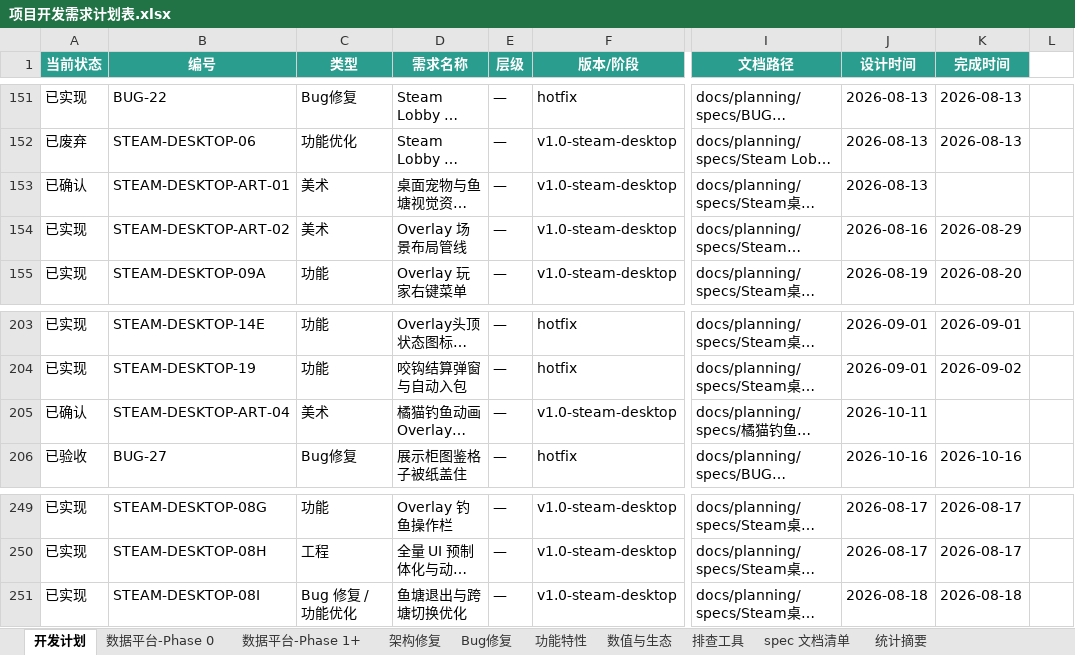
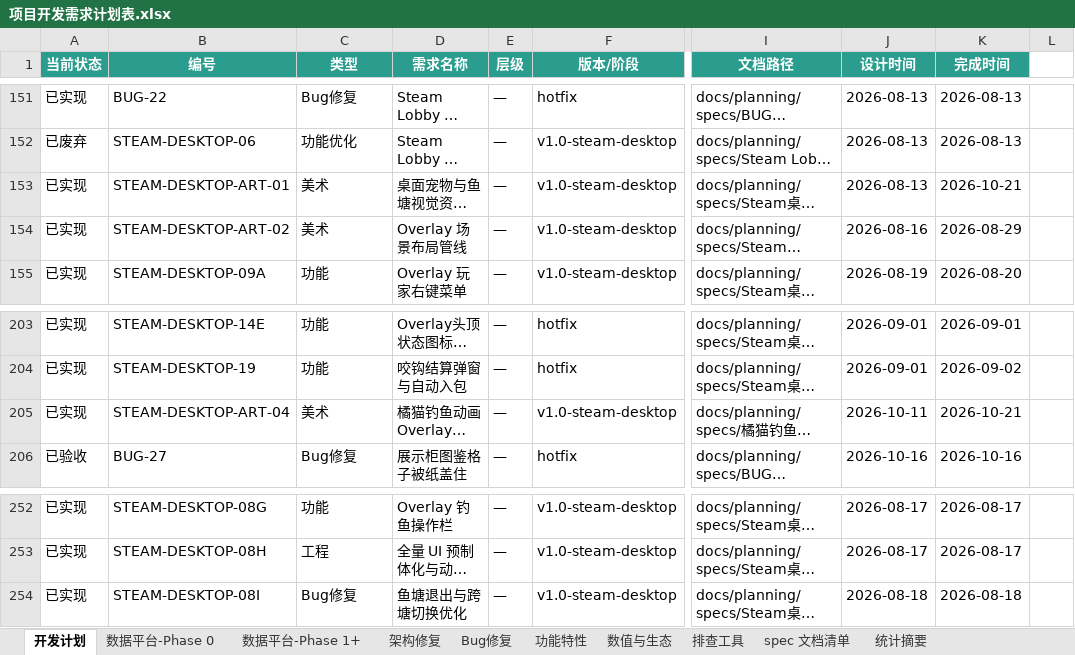
Before and after one commit to davilje/fish-social, an Excel workbook: docs/planning/项目开发需求计划表.xlsx, sheet 开发计划, drawn as a sheet; only a part is shown, gaps mark what is left out; long unchanged cells end in …; values as stored, in another font and other column widths than the file's, no borders; addresses are those after the commit; the diff covers the shown part only; the diff names each change by its address in the sheet, - before the commit and + after, or states it on an @@ line.

```diff
--- a/docs/planning/项目开发需求计划表.xlsx (sheet 开发计划)
+++ b/docs/planning/项目开发需求计划表.xlsx (sheet 开发计划)
-A153 (当前状态): 已确认
+A153 (当前状态): 已实现
-K153 (完成时间): (empty)
+K153 (完成时间): 2026-10-21
-A205 (当前状态): 已确认
+A205 (当前状态): 已实现
-K205 (完成时间): (empty)
+K205 (完成时间): 2026-10-21
-C254 (类型): Bug 修复 / 功能优化
+C254 (类型): Bug修复
```
Also changed, not shown: 3 added rows and 17 edited cells elsewhere in this sheet, sheet 功能特性, sheet Bug修复, sheet spec 文档清单, 项目开发需求计划表.xlsx, 48 other files.
